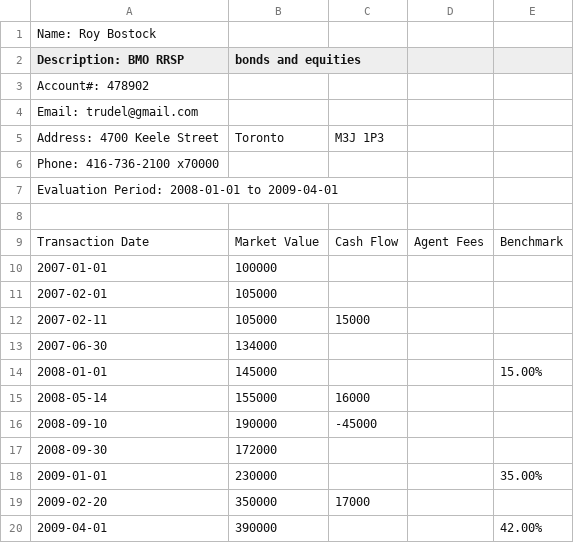
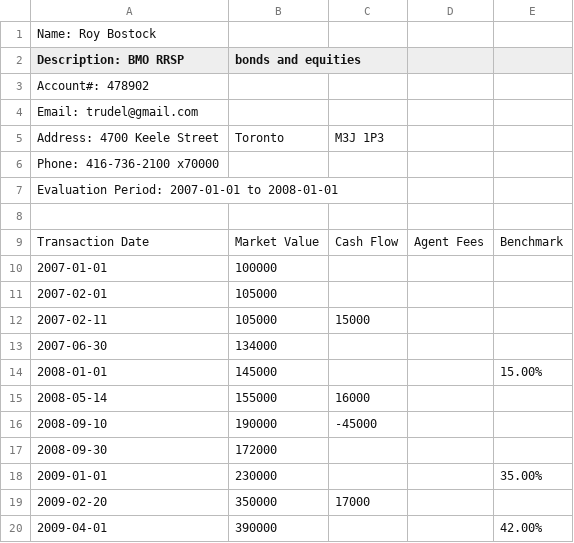
Before and after one commit to grueld/softwareRequirements, a CSV file: csv/sample.csv, drawn as a sheet.

```diff
--- a/csv/sample.csv
+++ b/csv/sample.csv
@@ -6,3 +6,3 @@ Address: 4700 Keele Street, Toronto, M3J 1P3,,,,,
 Phone: 416-736-2100 x70000,,,,,
-Evaluation Period: 2008-01-01 to 2009-04-01,,,,,
+Evaluation Period: 2007-01-01 to 2008-01-01,,,,,
 ,,,,,
```
Also changed, not shown: 2 other files.
